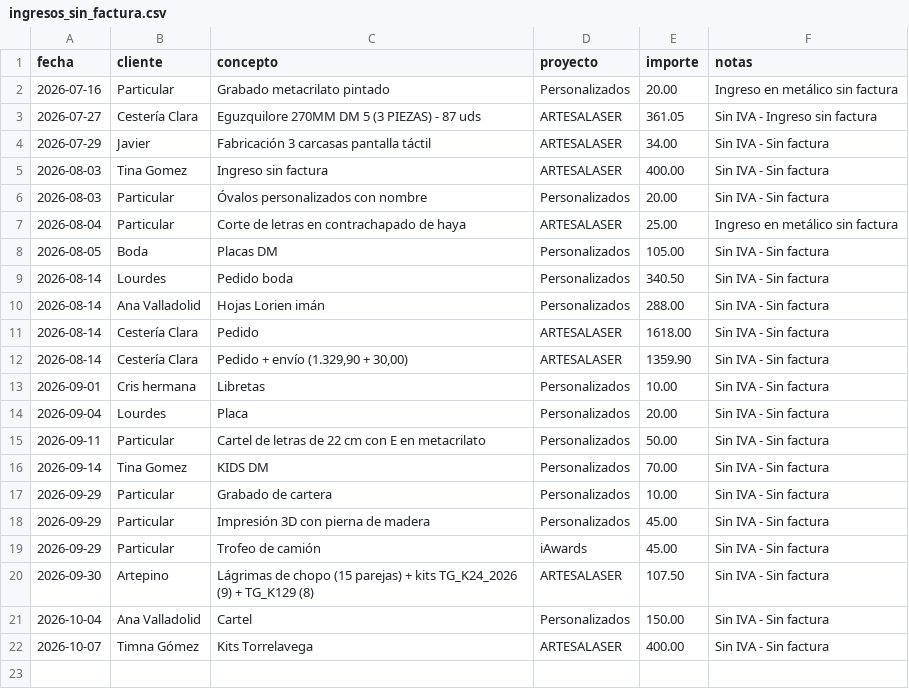
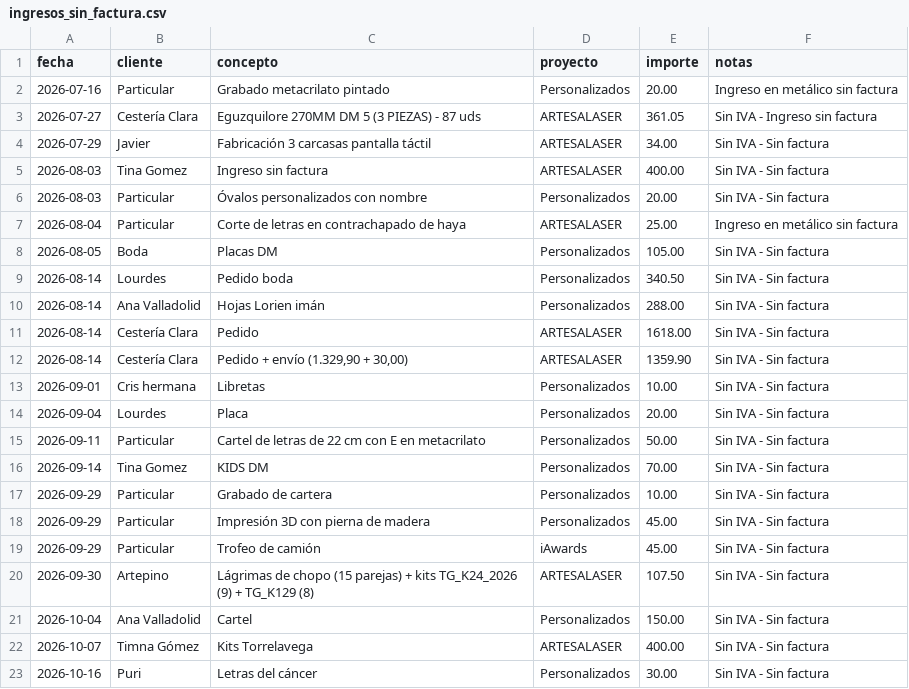
Before and after one commit to AntonioJose81/artesalaser-dashboard, a CSV file: ingresos_sin_factura.csv, drawn as a sheet; the diff names each change by its address in the sheet, - before the commit and + after, or states it on an @@ line.

Commit message:
Ingreso sin factura 16-10: Puri (Letras del cancer) 30 EUR

```diff
--- a/ingresos_sin_factura.csv
+++ b/ingresos_sin_factura.csv
+row 23: 2026-10-16 | Puri | Letras del cáncer | Personalizados | 30.00 | Sin IVA - Sin factura
```
Also changed, not shown: 1 other file.
